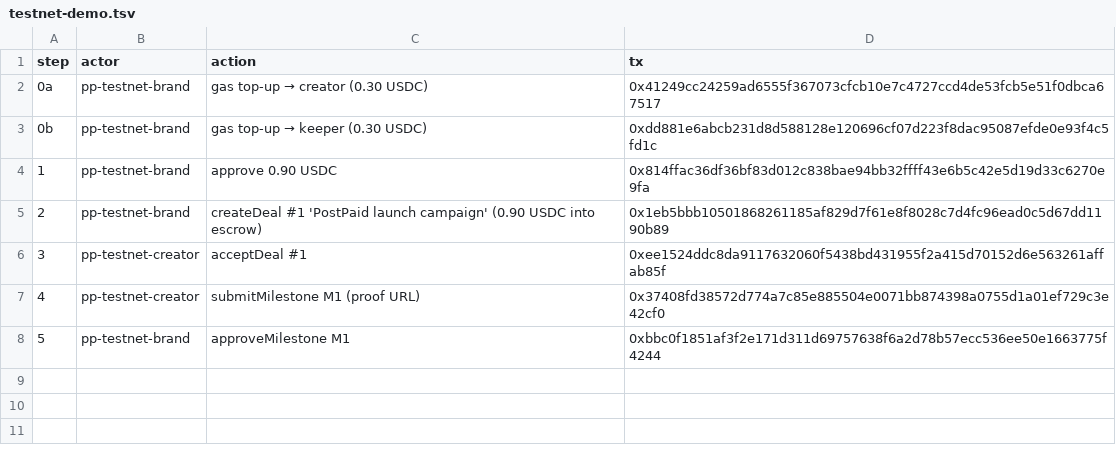
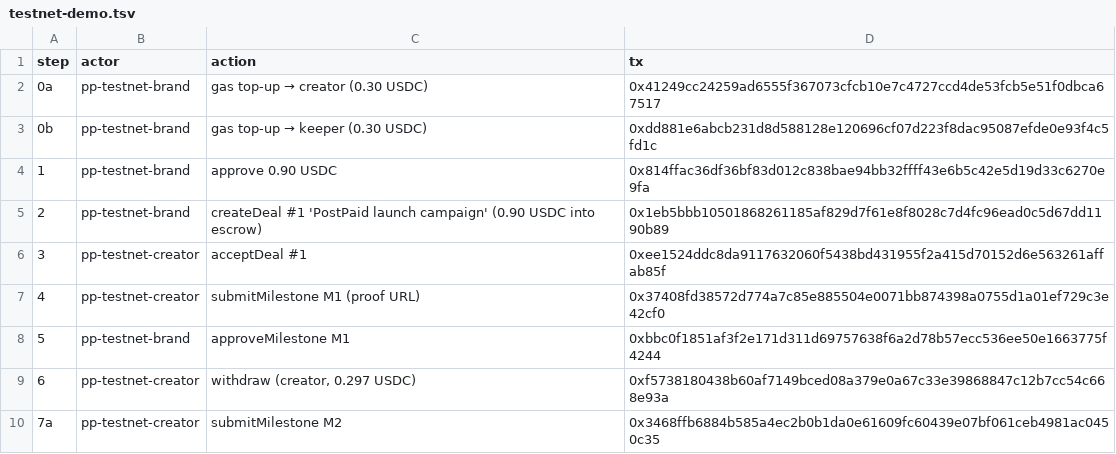
Before and after one commit to Emediong-Etuk/postpaid, a TSV file: docs/testnet-demo.tsv, drawn as a sheet; the diff names each change by its address in the sheet, - before the commit and + after, or states it on an @@ line.

```diff
--- a/docs/testnet-demo.tsv
+++ b/docs/testnet-demo.tsv
+row 9: 6 | pp-testnet-creator | withdraw (creator, 0.297 USDC) | 0xf5738180438b60af7149bced08a379e0a67c33e39868847c12b7cc54c668e93a
+row 10: 7a | pp-testnet-creator | submitMilestone M2 | 0x3468ffb6884b585a4ec2b0b1da0e61609fc60439e07bf061ceb4981ac0450c35
```
